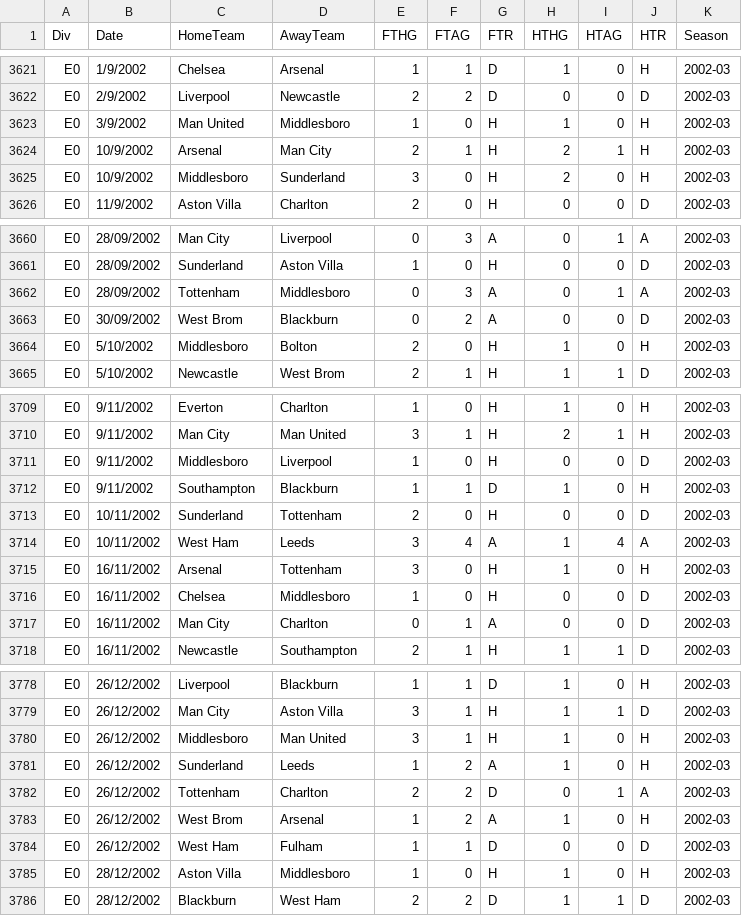
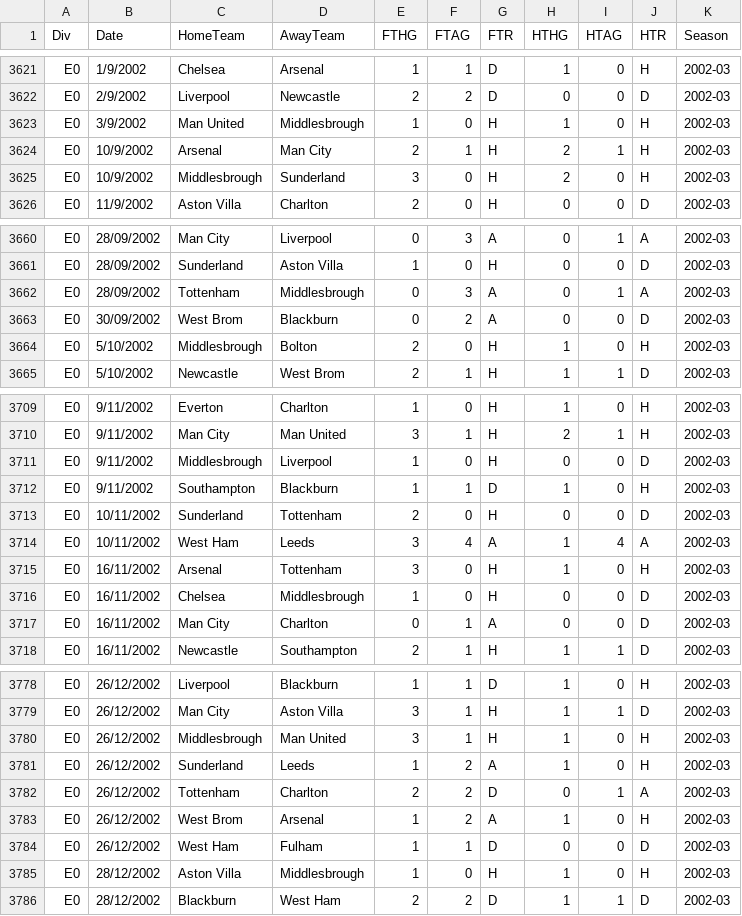
Before and after one commit to jarturcosta/D3_D3.js, a CSV file: EPL_Set.csv, drawn as a sheet; only a part is shown, gaps mark what is left out; the diff covers the shown part only.

Commit message:
BPL team colors Main interactive graph

```diff
--- a/EPL_Set.csv
+++ b/EPL_Set.csv
@@ -3622,5 +3622,5 @@ E0,1/9/2002,Chelsea,Arsenal,1,1,D,1,0,H,2002-03
 E0,2/9/2002,Liverpool,Newcastle,2,2,D,0,0,D,2002-03
-E0,3/9/2002,Man United,Middlesboro,1,0,H,1,0,H,2002-03
+E0,3/9/2002,Man United,Middlesbrough,1,0,H,1,0,H,2002-03
 E0,10/9/2002,Arsenal,Man City,2,1,H,2,1,H,2002-03
-E0,10/9/2002,Middlesboro,Sunderland,3,0,H,2,0,H,2002-03
+E0,10/9/2002,Middlesbrough,Sunderland,3,0,H,2,0,H,2002-03
 E0,11/9/2002,Aston Villa,Charlton,2,0,H,0,0,D,2002-03
@@ -3661,5 +3661,5 @@ E0,28/09/2002,Man City,Liverpool,0,3,A,0,1,A,2002-03
 E0,28/09/2002,Sunderland,Aston Villa,1,0,H,0,0,D,2002-03
-E0,28/09/2002,Tottenham,Middlesboro,0,3,A,0,1,A,2002-03
+E0,28/09/2002,Tottenham,Middlesbrough,0,3,A,0,1,A,2002-03
 E0,30/09/2002,West Brom,Blackburn,0,2,A,0,0,D,2002-03
-E0,5/10/2002,Middlesboro,Bolton,2,0,H,1,0,H,2002-03
+E0,5/10/2002,Middlesbrough,Bolton,2,0,H,1,0,H,2002-03
 E0,5/10/2002,Newcastle,West Brom,2,1,H,1,1,D,2002-03
@@ -3710,3 +3710,3 @@ E0,9/11/2002,Everton,Charlton,1,0,H,1,0,H,2002-03
 E0,9/11/2002,Man City,Man United,3,1,H,2,1,H,2002-03
-E0,9/11/2002,Middlesboro,Liverpool,1,0,H,0,0,D,2002-03
+E0,9/11/2002,Middlesbrough,Liverpool,1,0,H,0,0,D,2002-03
 E0,9/11/2002,Southampton,Blackburn,1,1,D,1,0,H,2002-03
@@ -3715,3 +3715,3 @@ E0,10/11/2002,West Ham,Leeds,3,4,A,1,4,A,2002-03
 E0,16/11/2002,Arsenal,Tottenham,3,0,H,1,0,H,2002-03
-E0,16/11/2002,Chelsea,Middlesboro,1,0,H,0,0,D,2002-03
+E0,16/11/2002,Chelsea,Middlesbrough,1,0,H,0,0,D,2002-03
 E0,16/11/2002,Man City,Charlton,0,1,A,0,0,D,2002-03
@@ -3779,3 +3779,3 @@ E0,26/12/2002,Liverpool,Blackburn,1,1,D,1,0,H,2002-03
 E0,26/12/2002,Man City,Aston Villa,3,1,H,1,1,D,2002-03
-E0,26/12/2002,Middlesboro,Man United,3,1,H,1,0,H,2002-03
+E0,26/12/2002,Middlesbrough,Man United,3,1,H,1,0,H,2002-03
 E0,26/12/2002,Sunderland,Leeds,1,2,A,1,0,H,2002-03
@@ -3784,3 +3784,3 @@ E0,26/12/2002,West Brom,Arsenal,1,2,A,1,0,H,2002-03
 E0,26/12/2002,West Ham,Fulham,1,1,D,0,0,D,2002-03
-E0,28/12/2002,Aston Villa,Middlesboro,1,0,H,1,0,H,2002-03
+E0,28/12/2002,Aston Villa,Middlesbrough,1,0,H,1,0,H,2002-03
 E0,28/12/2002,Blackburn,West Ham,2,2,D,1,1,D,2002-03
```
Also changed, not shown: 30 edited cells elsewhere in this file, 6 other files.
